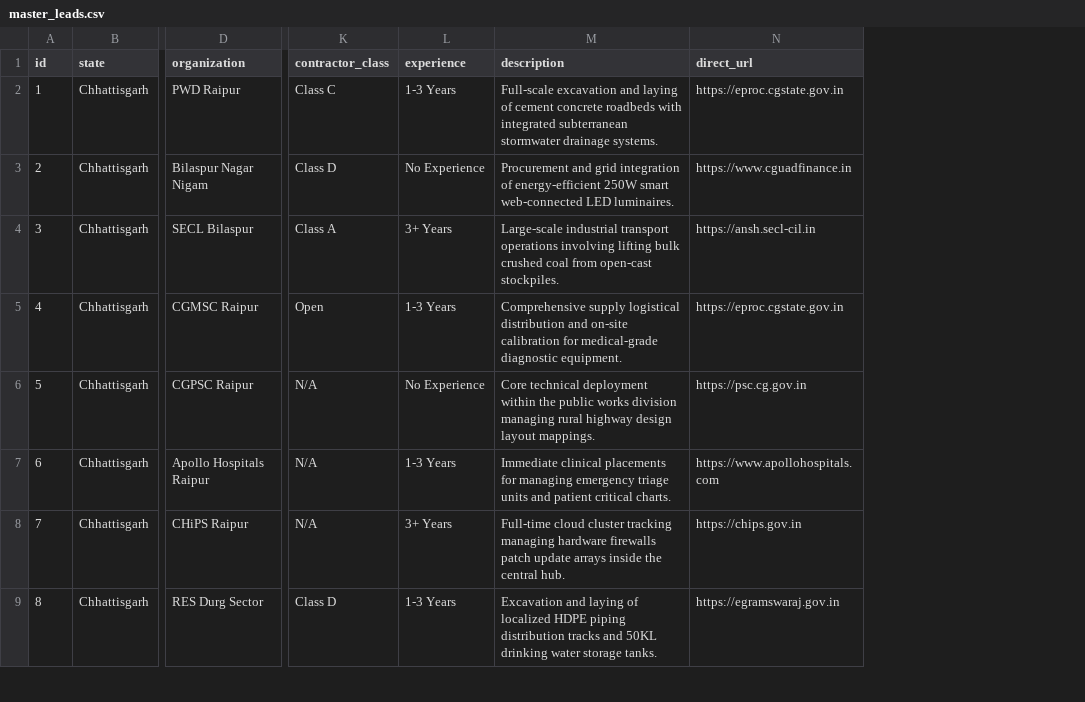
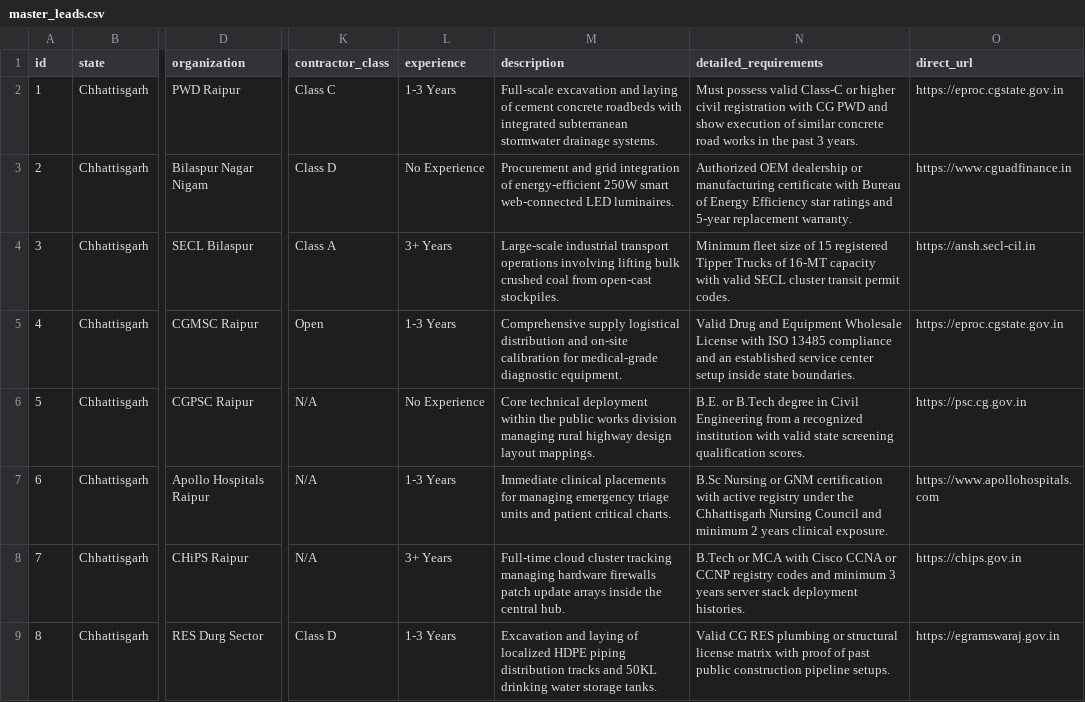
Before and after one commit to akashhs1034/cg_tender_app, a CSV file: master_leads.csv, drawn as a sheet; only a part is shown, gaps mark what is left out; the diff covers the shown part only; the diff names each change by its address in the sheet, - before the commit and + after, or states it on an @@ line.

Commit message:
Restore robust 16-row dataset and integrate premium requirements panel UI

```diff
--- a/master_leads.csv
+++ b/master_leads.csv
+column N (detailed_requirements), rows 2-9: Must possess valid Class-C or higher civil registration with CG PWD and show execution of similar concrete road works in the past 3 years. | Authorized OEM dealership or manufacturing certificate with Bureau of Energy Efficiency star ratings and 5-year replacement warranty. | Minimum fleet size of 15 registered Tipper Trucks of 16-MT capacity with valid SECL cluster transit permit codes. | Valid Drug and Equipment Wholesale License with ISO 13485 compliance and an established service center setup inside state boundaries. | B.E. or B.Tech degree in Civil Engineering from a recognized institution with valid state screening qualification scores. | B.Sc Nursing or GNM certification with active registry under the Chhattisgarh Nursing Council and minimum 2 years clinical exposure. | B.Tech or MCA with Cisco CCNA or CCNP registry codes and minimum 3 years server stack deployment histories. | Valid CG RES plumbing or structural license matrix with proof of past public construction pipeline setups.
```
Also changed, not shown: 7 added rows and 2 edited cells elsewhere in this file, 1 other file.
